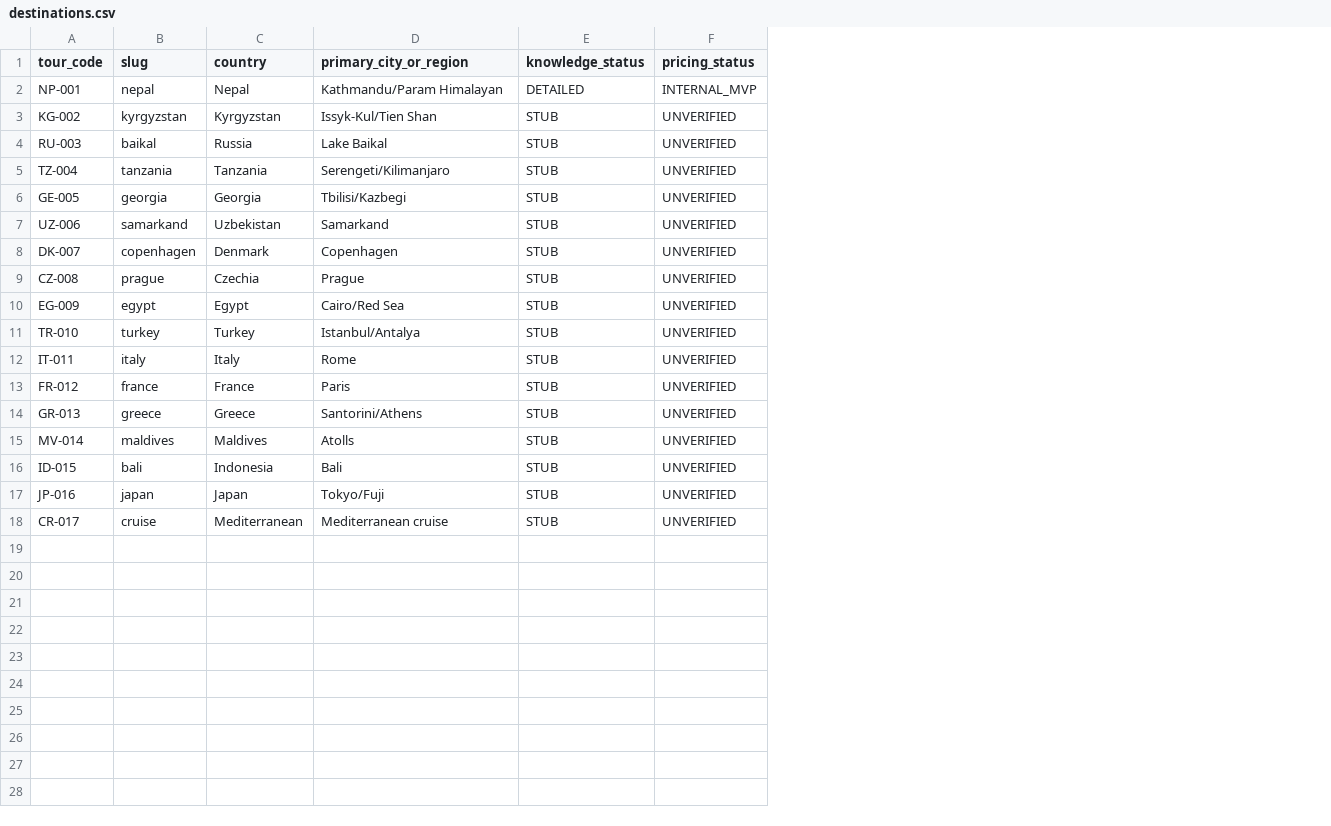
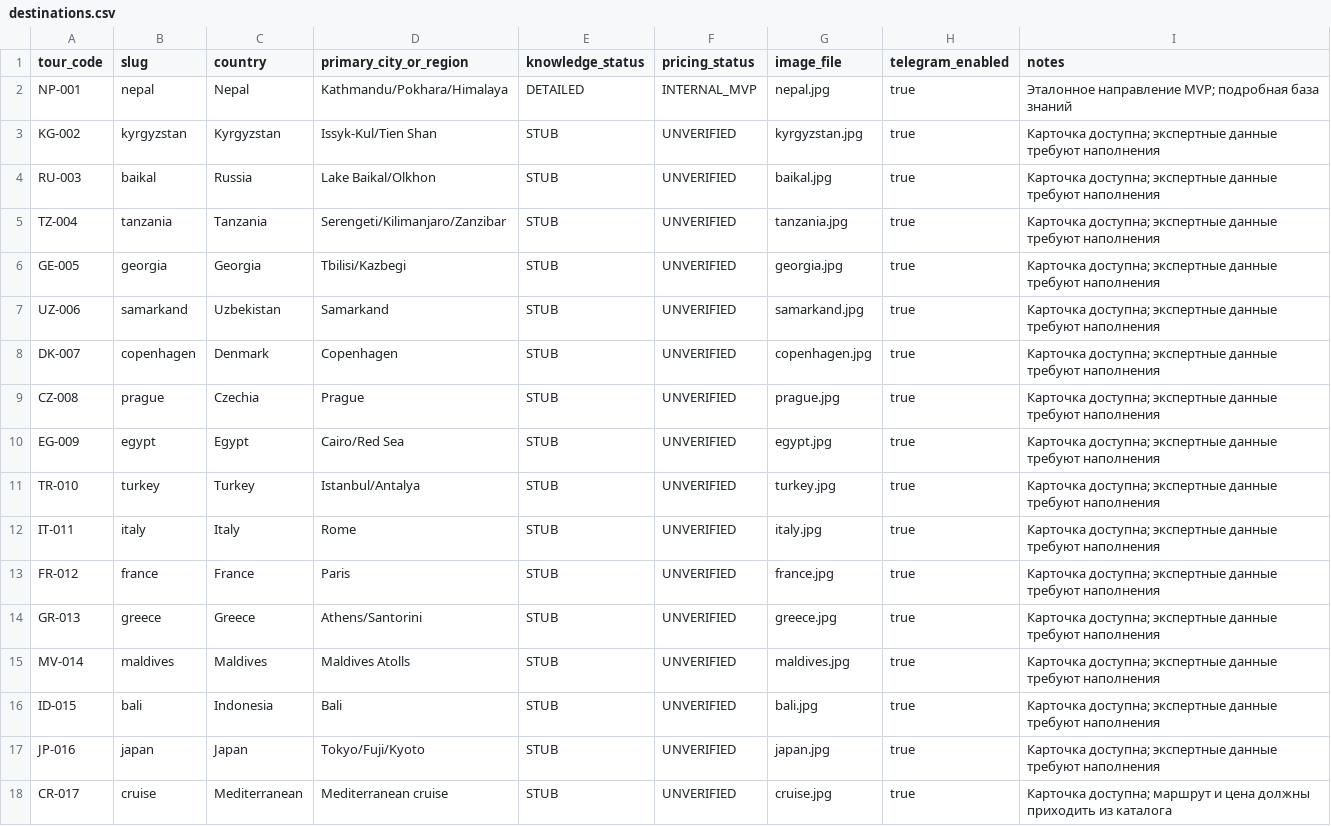
Before and after one commit to VictorKVS/Vibe-coding, a CSV file: DZ_4_Menus_buttons_dialog_scripts/data/destinations.csv, drawn as a sheet; the diff names each change by its address in the sheet, - before the commit and + after, or states it on an @@ line.

Commit message:
Expand destination registry for Telegram MVP

```diff
--- a/DZ_4_Menus_buttons_dialog_scripts/data/destinations.csv
+++ b/DZ_4_Menus_buttons_dialog_scripts/data/destinations.csv
+column G (image_file), rows 2-18: nepal.jpg | kyrgyzstan.jpg | baikal.jpg | tanzania.jpg | georgia.jpg | samarkand.jpg | copenhagen.jpg | prague.jpg | egypt.jpg | turkey.jpg | italy.jpg | france.jpg | greece.jpg | maldives.jpg | bali.jpg | japan.jpg | cruise.jpg
+column H (telegram_enabled), rows 2-18: all true
+column I (notes), rows 2-18: Эталонное направление MVP; подробная база знаний | Карточка доступна; экспертные данные требуют наполнения | Карточка доступна; экспертные данные требуют наполнения | Карточка доступна; экспертные данные требуют наполнения | Карточка доступна; экспертные данные требуют наполнения | Карточка доступна; экспертные данные требуют наполнения | Карточка доступна; экспертные данные требуют наполнения | Карточка доступна; экспертные данные требуют наполнения | Карточка доступна; экспертные данные требуют наполнения | Карточка доступна; экспертные данные требуют наполнения | Карточка доступна; экспертные данные требуют наполнения | Карточка доступна; экспертные данные требуют наполнения | Карточка доступна; экспертные данные требуют наполнения | Карточка доступна; экспертные данные требуют наполнения | Карточка доступна; экспертные данные требуют наполнения | Карточка доступна; экспертные данные требуют наполнения | Карточка доступна; маршрут и цена должны приходить из каталога
-D2 (primary_city_or_region): Kathmandu/Param Himalayan
+D2 (primary_city_or_region): Kathmandu/Pokhara/Himalaya
-D4 (primary_city_or_region): Lake Baikal
+D4 (primary_city_or_region): Lake Baikal/Olkhon
-D5 (primary_city_or_region): Serengeti/Kilimanjaro
+D5 (primary_city_or_region): Serengeti/Kilimanjaro/Zanzibar
-D14 (primary_city_or_region): Santorini/Athens
+D14 (primary_city_or_region): Athens/Santorini
-D15 (primary_city_or_region): Atolls
+D15 (primary_city_or_region): Maldives Atolls
-D17 (primary_city_or_region): Tokyo/Fuji
+D17 (primary_city_or_region): Tokyo/Fuji/Kyoto
```
